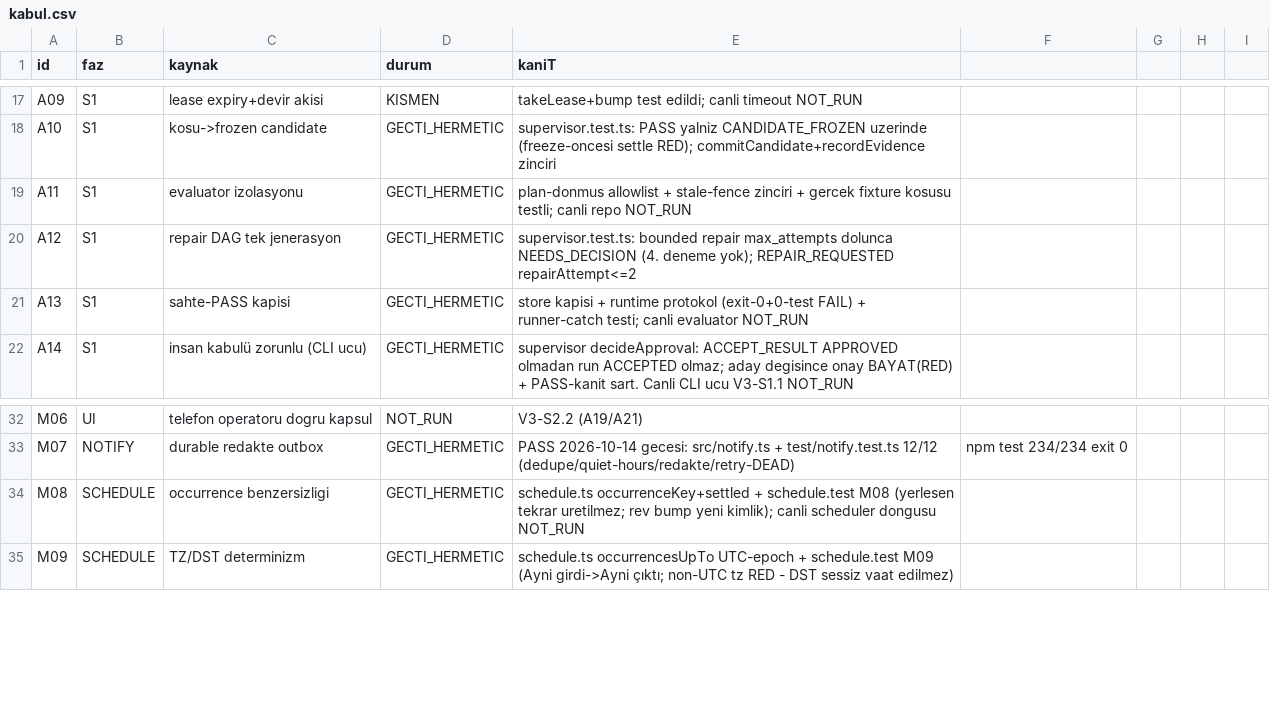
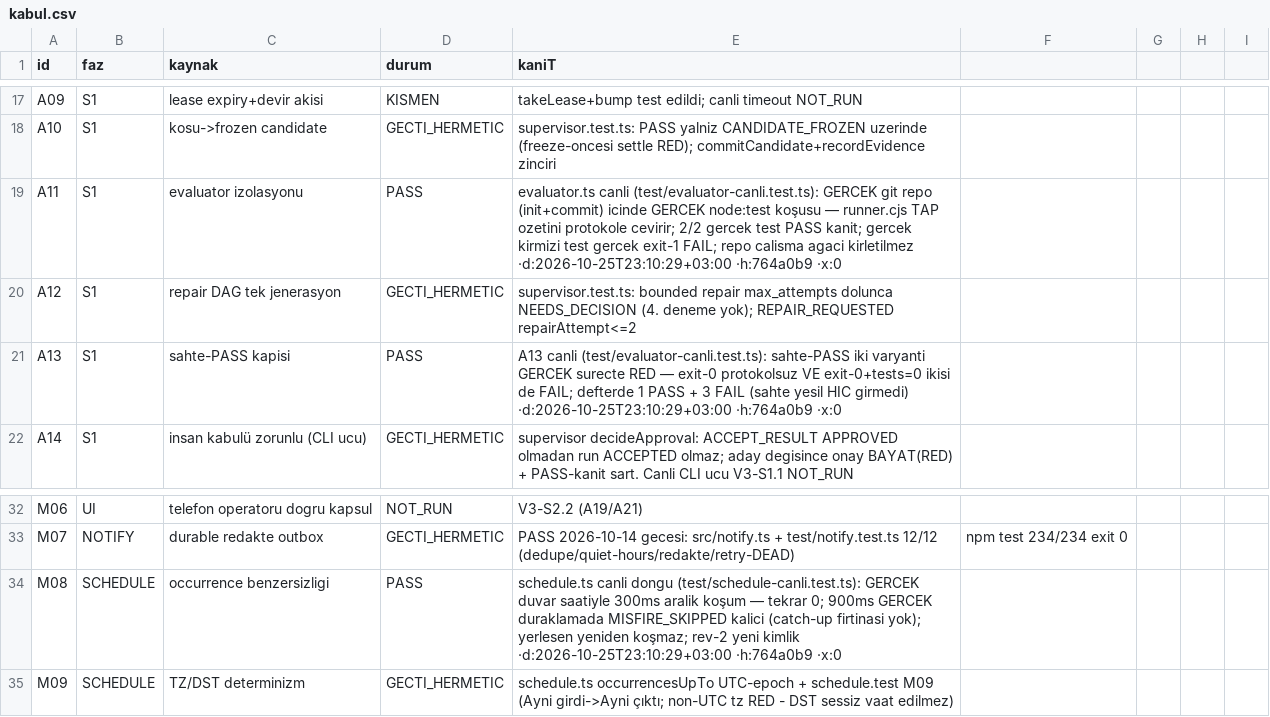
Before and after one commit to javamodu/paseo-plugin, a CSV file: plans/kabul.csv, drawn as a sheet; only a part is shown, gaps mark what is left out.

```diff
--- a/plans/kabul.csv
+++ b/plans/kabul.csv
@@ -18,5 +18,5 @@ A09,S1,lease expiry+devir akisi,KISMEN,takeLease+bump test edildi; canli timeout
 A10,S1,kosu->frozen candidate,GECTI_HERMETIC,supervisor.test.ts: PASS yalniz CANDIDATE_FROZEN uzerinde (freeze-oncesi settle RED); commitCandidate+recordEvidence zinciri
-A11,S1,evaluator izolasyonu,GECTI_HERMETIC,plan-donmus allowlist + stale-fence zinciri + gercek fixture kosusu testli; canli repo NOT_RUN
+A11,S1,evaluator izolasyonu,PASS,evaluator.ts canli (test/evaluator-canli.test.ts): GERCEK git repo (init+commit) icinde GERCEK node:test koşusu — runner.cjs TAP ozetini protokole cevirir; 2/2 gercek test PASS kanit; gercek kirmizi test gercek exit-1 FAIL; repo calisma agaci kirletilmez ·d:2026-10-25T23:10:29+03:00 ·h:764a0b9 ·x:0
 A12,S1,repair DAG tek jenerasyon,GECTI_HERMETIC,supervisor.test.ts: bounded repair max_attempts dolunca NEEDS_DECISION (4. deneme yok); REPAIR_REQUESTED repairAttempt<=2
-A13,S1,sahte-PASS kapisi,GECTI_HERMETIC,store kapisi + runtime protokol (exit-0+0-test FAIL) + runner-catch testi; canli evaluator NOT_RUN
+A13,S1,sahte-PASS kapisi,PASS,A13 canli (test/evaluator-canli.test.ts): sahte-PASS iki varyanti GERCEK surecte RED — exit-0 protokolsuz VE exit-0+tests=0 ikisi de FAIL; defterde 1 PASS + 3 FAIL (sahte yesil HIC girmedi) ·d:2026-10-25T23:10:29+03:00 ·h:764a0b9 ·x:0
 A14,S1,insan kabulü zorunlu (CLI ucu),GECTI_HERMETIC,supervisor decideApproval: ACCEPT_RESULT APPROVED olmadan run ACCEPTED olmaz; aday degisince onay BAYAT(RED) + PASS-kanit sart. Canli CLI ucu V3-S1.1 NOT_RUN
@@ -33,3 +33,3 @@ M06,UI,telefon operatoru dogru kapsul,NOT_RUN,V3-S2.2 (A19/A21)
 M07,NOTIFY,durable redakte outbox,GECTI_HERMETIC,PASS 2026-10-14 gecesi: src/notify.ts + test/notify.test.ts 12/12 (dedupe/quiet-hours/redakte/retry-DEAD), npm test 234/234 exit 0
-M08,SCHEDULE,occurrence benzersizligi,GECTI_HERMETIC,schedule.ts occurrenceKey+settled + schedule.test M08 (yerlesen tekrar uretilmez; rev bump yeni kimlik); canli scheduler dongusu NOT_RUN
+M08,SCHEDULE,occurrence benzersizligi,PASS,schedule.ts canli dongu (test/schedule-canli.test.ts): GERCEK duvar saatiyle 300ms aralik koşum — tekrar 0; 900ms GERCEK duraklamada MISFIRE_SKIPPED kalici (catch-up firtinasi yok); yerlesen yeniden koşmaz; rev-2 yeni kimlik ·d:2026-10-25T23:10:29+03:00 ·h:764a0b9 ·x:0
 M09,SCHEDULE,TZ/DST determinizm,GECTI_HERMETIC,schedule.ts occurrencesUpTo UTC-epoch + schedule.test M09 (Ayni girdi->Ayni çıktı; non-UTC tz RED - DST sessiz vaat edilmez)
```
Also changed, not shown: 5 other files.
